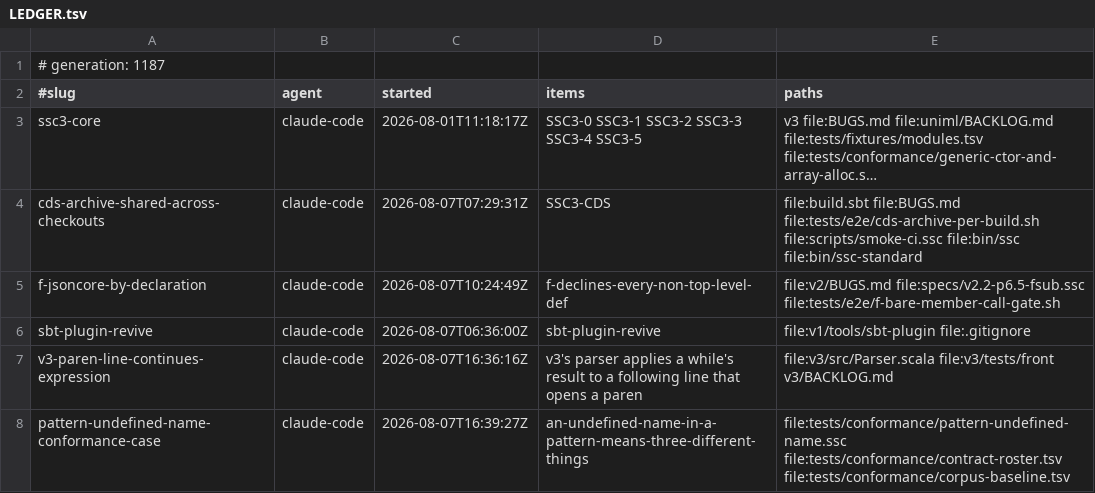
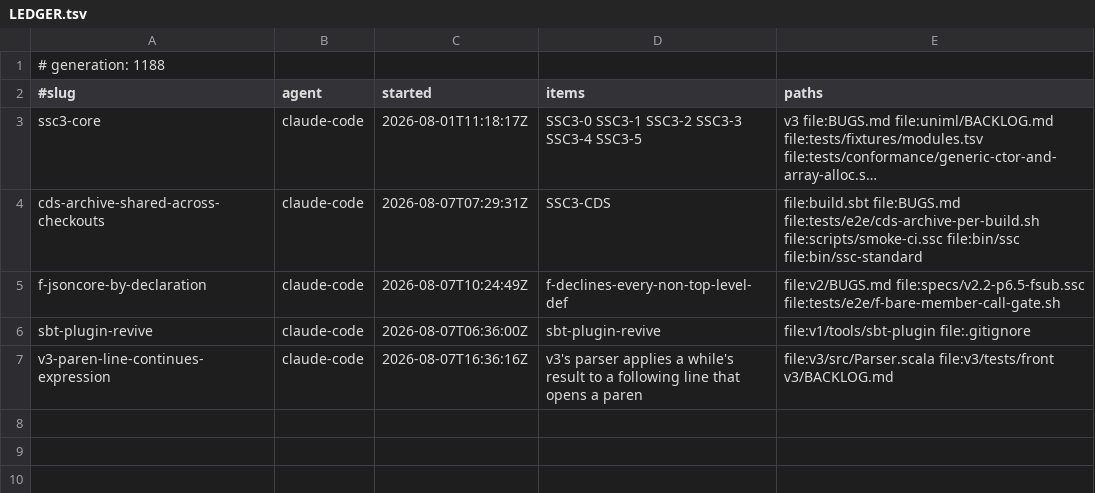
Before and after one commit to sergey-scherbina/scalascript, a TSV file: .work/active/LEDGER.tsv, drawn as a sheet; long unchanged cells end in ….

Commit message:
release-claim: pattern-undefined-name-conformance-case [evidence: level 3] — Released UNCHANGED and re-claimed under an accurate name: nothing was written. Measured the cost of the conformance route first -- 392 cases, and CONTRACT.md says every newly selected name makes the contract RED as NEW for everyone until a full unsharded run on int,js,v2 refreshes the paired freeze, which also needs a toolchain rebuild since the local one is from 847707e98 against a repo at 6d6c138bd. That is disproportionate to a first increment and would leave shared main red in the meantime. Same evidence is obtainable as a tests/e2e cross-lane gate for a fraction of that, which is how the other lane-divergence entries in this repo are gated. Re-claimed as pattern-undefined-name-lane-gate. [skip ci]

```diff
--- a/.work/active/LEDGER.tsv
+++ b/.work/active/LEDGER.tsv
@@ -1,2 +1,2 @@
-# generation: 1187
+# generation: 1188
 #slug	agent	started	items	paths
@@ -7,2 +7 @@ sbt-plugin-revive	claude-code	2026-08-07T06:36:00Z	sbt-plugin-revive	file:v1/too
 v3-paren-line-continues-expression	claude-code	2026-08-07T16:36:16Z	v3's parser applies a while's result to a following line that opens a paren	file:v3/src/Parser.scala file:v3/tests/front v3/BACKLOG.md
-pattern-undefined-name-conformance-case	claude-code	2026-08-07T16:39:27Z	an-undefined-name-in-a-pattern-means-three-different-things	file:tests/conformance/pattern-undefined-name.ssc file:tests/conformance/contract-roster.tsv file:tests/conformance/corpus-baseline.tsv
```
Also changed, not shown: 1 other file.
